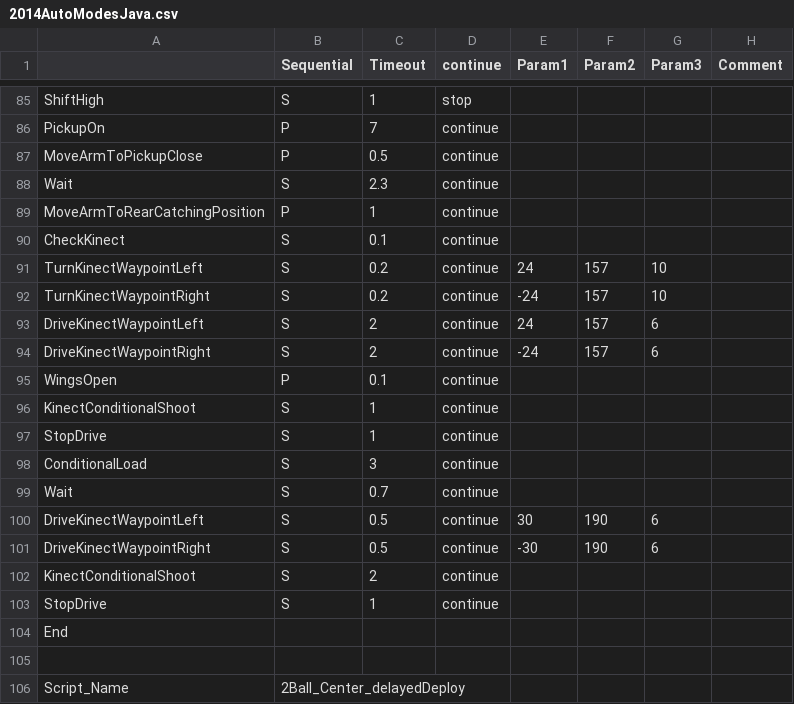
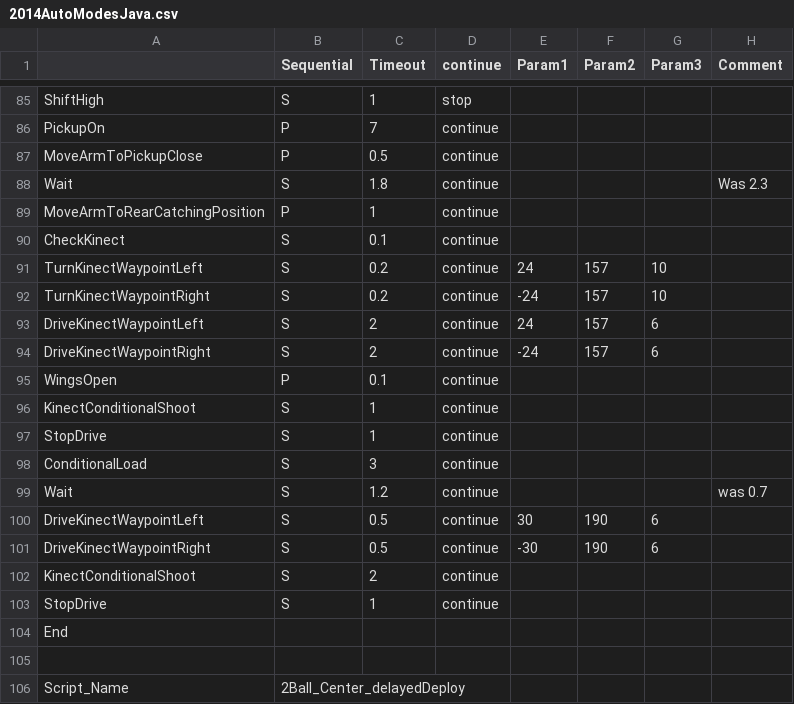
Before and after one commit to Beachbot330/Beachbot2014Java, a CSV file: 2014AutoModesJava.csv, drawn as a sheet; only a part is shown, gaps mark what is left out.

Commit message:
Moved 0.5 seconds of pre-move delay to ball #2 settling time

```diff
--- a/2014AutoModesJava.csv
+++ b/2014AutoModesJava.csv
@@ -87,3 +87,3 @@ PickupOn,P,7,continue,,,,
 MoveArmToPickupClose,P,0.5,continue,,,,
-Wait,S,2.3,continue,,,,
+Wait,S,1.8,continue,,,,Was 2.3
 MoveArmToRearCatchingPosition,P,1,continue,,,,
@@ -98,3 +98,3 @@ StopDrive,S,1,continue,,,,
 ConditionalLoad,S,3,continue,,,,
-Wait,S,0.7,continue,,,,
+Wait,S,1.2,continue,,,,was 0.7
 DriveKinectWaypointLeft,S,0.5,continue,30,190,6,
```
